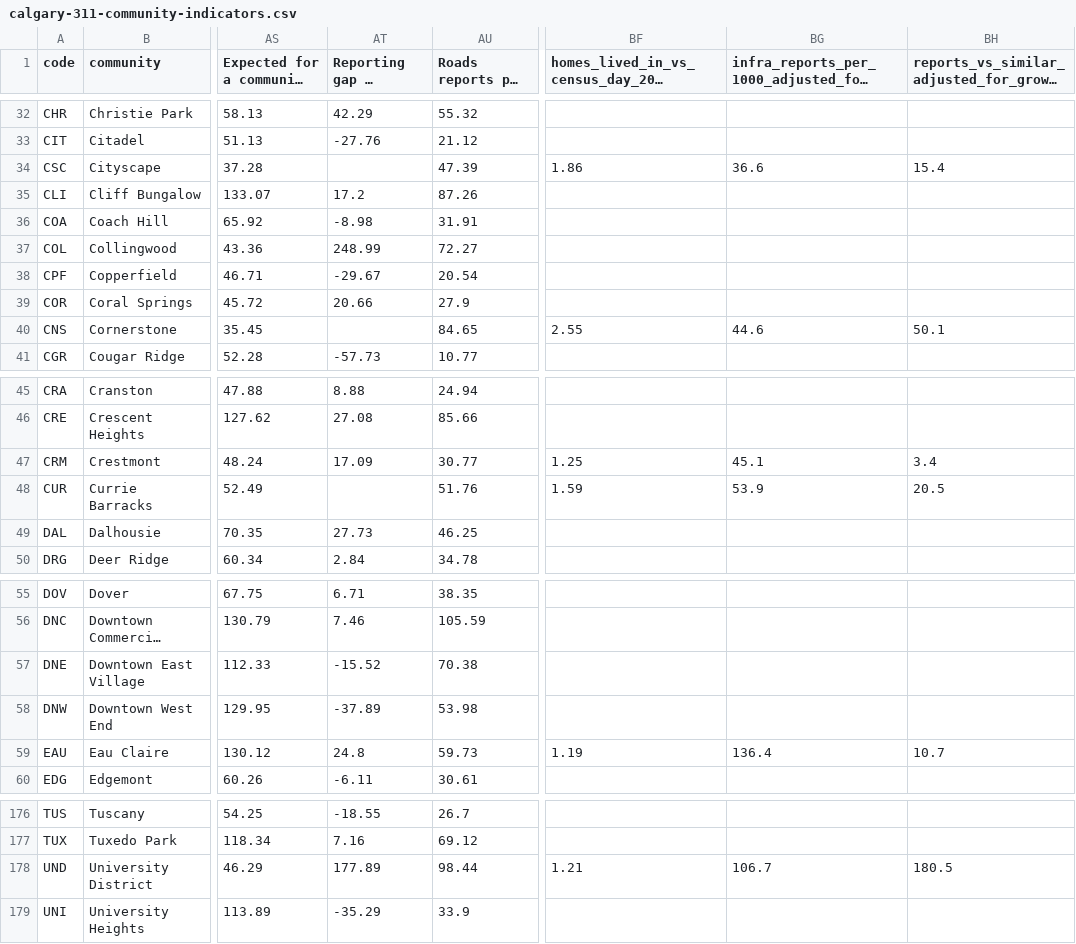
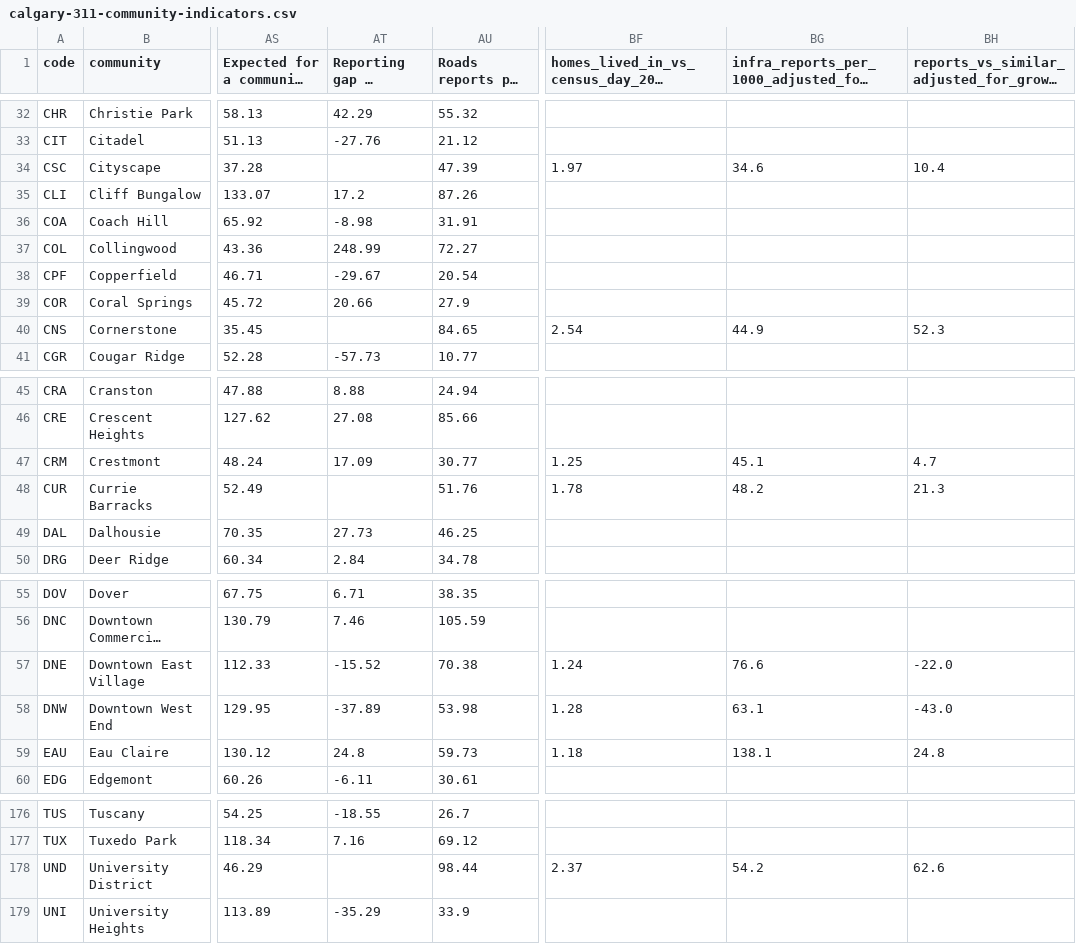
Before and after one commit to hassanaliarshad110/calgary-311, a CSV file: downloads/calgary-311-community-indicators.csv, drawn as a sheet; only a part is shown, gaps mark what is left out; long unchanged cells end in …; the diff covers the shown part only; the diff names each change by its address in the sheet, - before the commit and + after, or states it on an @@ line.

```diff
--- a/downloads/calgary-311-community-indicators.csv
+++ b/downloads/calgary-311-community-indicators.csv
-BF34: 1.86
+BF34: 1.97
-BG34: 36.6
+BG34: 34.6
-BH34: 15.4
+BH34: 10.4
-BF40: 2.55
+BF40: 2.54
-BG40: 44.6
+BG40: 44.9
-BH40: 50.1
+BH40: 52.3
-BH47: 3.4
+BH47: 4.7
-BF48: 1.59
+BF48: 1.78
-BG48: 53.9
+BG48: 48.2
-BH48: 20.5
+BH48: 21.3
-BF57: (empty)
+BF57: 1.24
-BG57: (empty)
+BG57: 76.6
-BH57: (empty)
+BH57: -22.0
-BF58: (empty)
+BF58: 1.28
-BG58: (empty)
+BG58: 63.1
-BH58: (empty)
+BH58: -43.0
-BF59: 1.19
+BF59: 1.18
-BG59: 136.4
+BG59: 138.1
-BH59: 10.7
+BH59: 24.8
-AT178 (Reporting gap vs expected (%)): 177.89
+AT178 (Reporting gap vs expected (%)): (empty)
-BF178: 1.21
+BF178: 2.37
-BG178: 106.7
+BG178: 54.2
-BH178: 180.5
+BH178: 62.6
```
Also changed, not shown: 61 edited cells elsewhere in this file, 11 other files.
